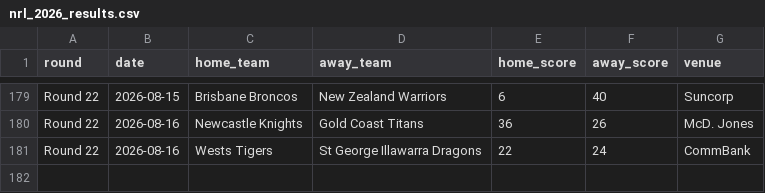
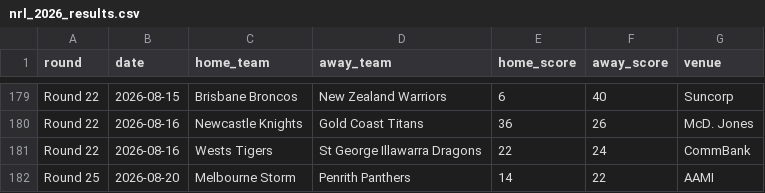
Before and after one commit to coachscottt/rugby, a CSV file: nrl_2026_results.csv, drawn as a sheet; only a part is shown, gaps mark what is left out.

```diff
--- a/nrl_2026_results.csv
+++ b/nrl_2026_results.csv
@@ -181 +181,2 @@ Round 22,2026-08-16,Newcastle Knights,Gold Coast Titans,36,26,McD. Jones
 Round 22,2026-08-16,Wests Tigers,St George Illawarra Dragons,22,24,CommBank
+Round 25,2026-08-20,Melbourne Storm,Penrith Panthers,14,22,AAMI
```
Also changed, not shown: 1 other file.
